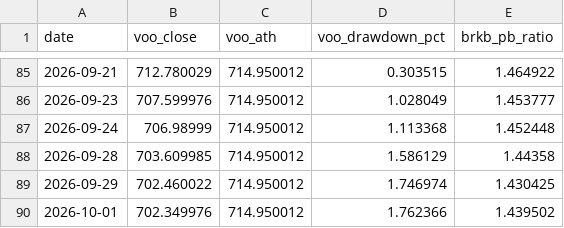
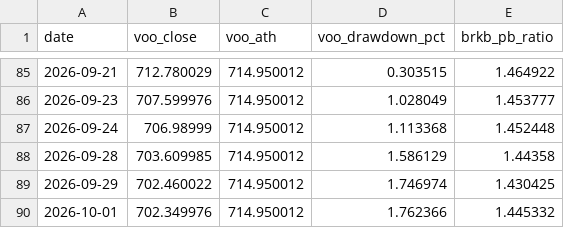
Before and after one commit to afk13e43/Stock_Notice, a CSV file: history/us_history.csv, drawn as a sheet; only a part is shown, gaps mark what is left out.

```diff
--- a/history/us_history.csv
+++ b/history/us_history.csv
@@ -89,2 +89,2 @@ date,voo_close,voo_ath,voo_drawdown_pct,brkb_pb_ratio
 2026-09-29,702.460022,714.950012,1.746974,1.430425
-2026-10-01,702.349976,714.950012,1.762366,1.439502
+2026-10-01,702.349976,714.950012,1.762366,1.445332
```
